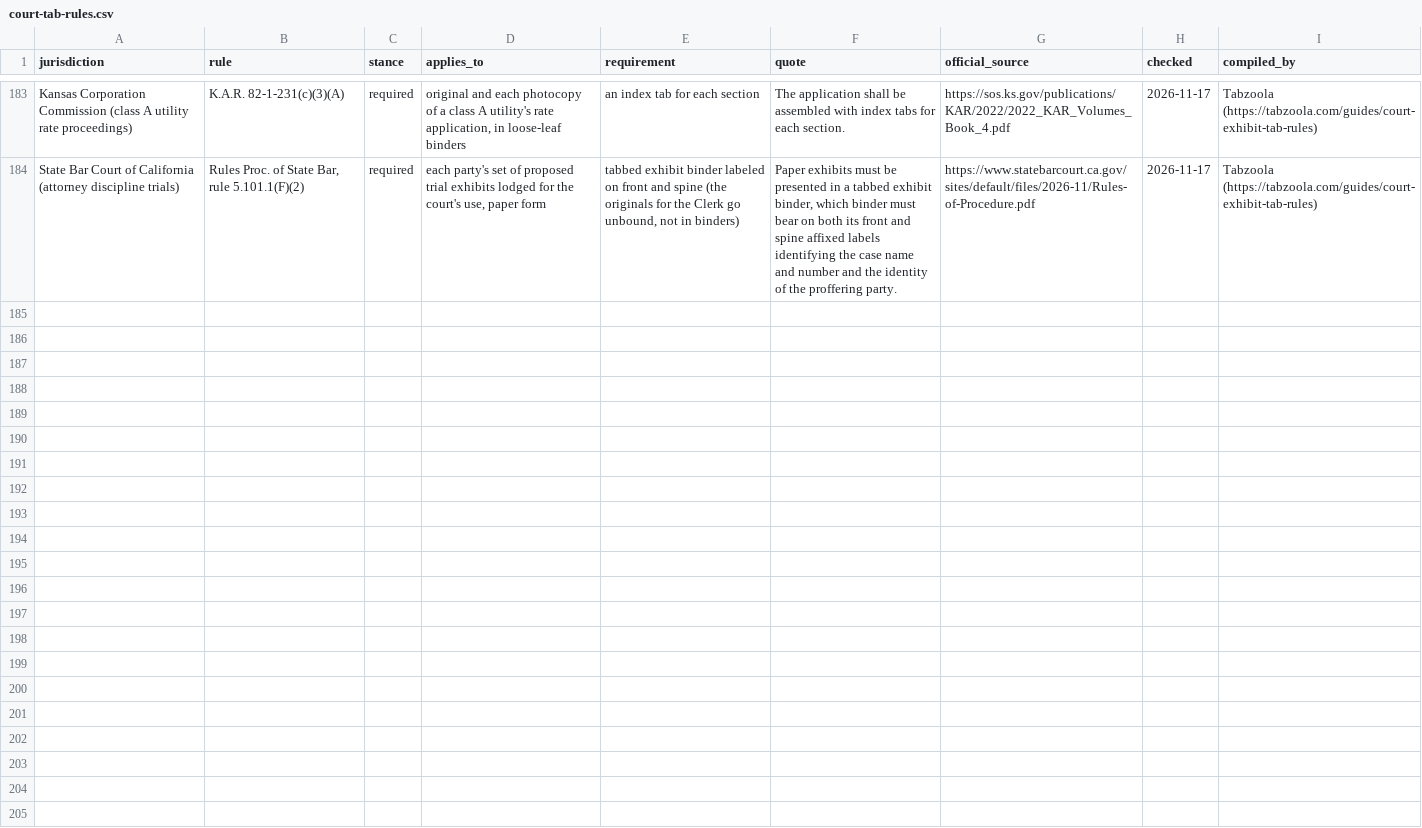
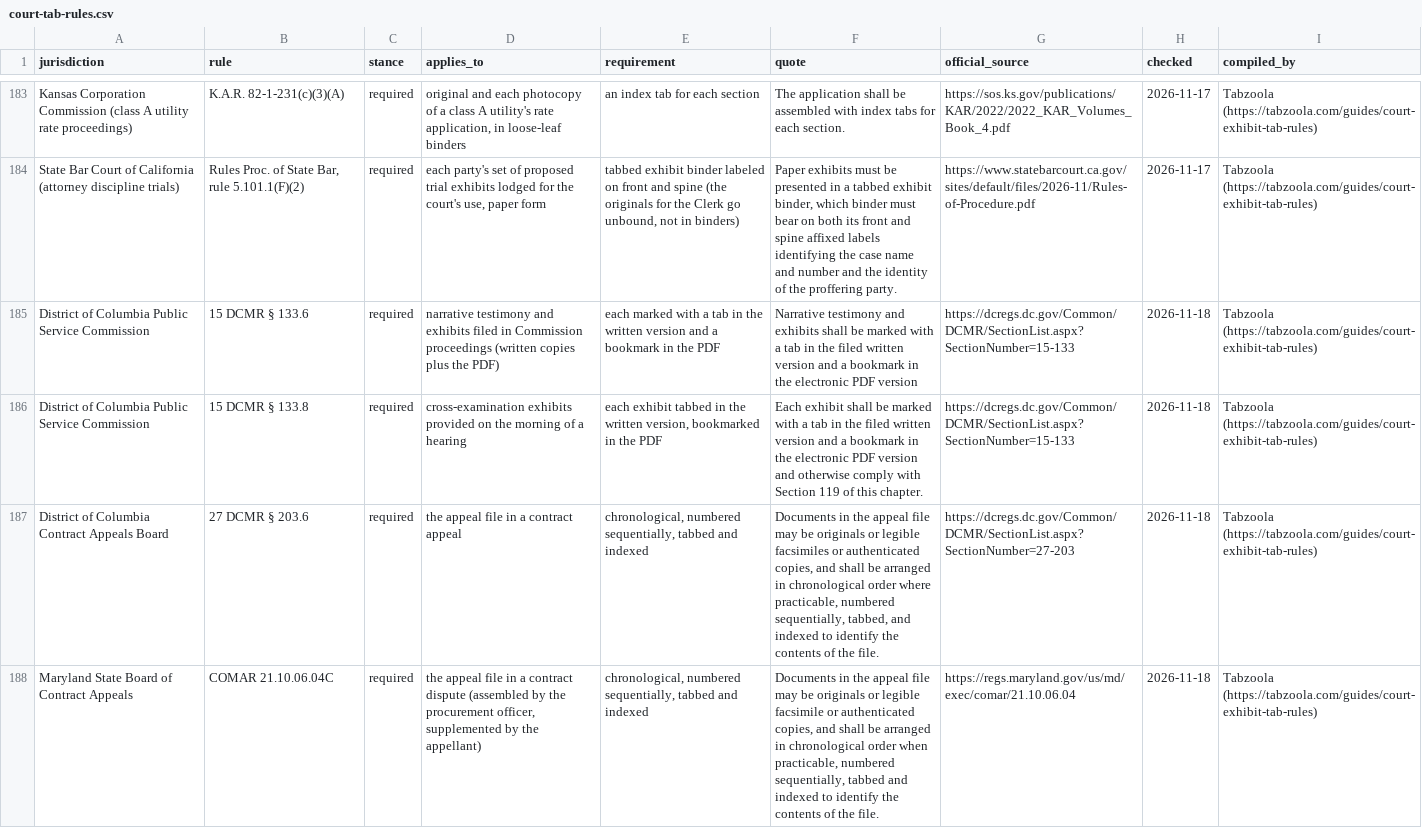
Before and after one commit to anselmoindex/custom-index-tab-prices, a CSV file: court-tab-rules.csv, drawn as a sheet; only a part is shown, gaps mark what is left out; the diff names each change by its address in the sheet, - before the commit and + after, or states it on an @@ line.

Commit message:
Court tab rules: 187 rules (D.C. PSC, D.C. Contract Appeals Board, Md. State Board of Contract Appeals)

```diff
--- a/court-tab-rules.csv
+++ b/court-tab-rules.csv
+row 185: District of Columbia Public Service Commission | 15 DCMR § 133.6 | required | narrative testimony and exhibits filed in Commission proceedings (written copies plus the PDF) | each marked with a tab in the written version and a bookmark in the PDF | Narrative testimony and exhibits shall be marked with a tab in the filed written version and a bookmark in the electronic PDF version | https://dcregs.dc.gov/Common/DCMR/SectionList.aspx?SectionNumber=15-133 | 2026-11-18 | Tabzoola (https://tabzoola.com/guides/court-exhibit-tab-rules)
+row 186: District of Columbia Public Service Commission | 15 DCMR § 133.8 | required | cross-examination exhibits provided on the morning of a hearing | each exhibit tabbed in the written version, bookmarked in the PDF | Each exhibit shall be marked with a tab in the filed written version and a bookmark in the electronic PDF version and otherwise comply with Section 119 of this chapter. | https://dcregs.dc.gov/Common/DCMR/SectionList.aspx?SectionNumber=15-133 | 2026-11-18 | Tabzoola (https://tabzoola.com/guides/court-exhibit-tab-rules)
+row 187: District of Columbia Contract Appeals Board | 27 DCMR § 203.6 | required | the appeal file in a contract appeal | chronological, numbered sequentially, tabbed and indexed | Documents in the appeal file may be originals or legible facsimiles or authenticated copies, and shall be arranged in chronological order where practicable, numbered sequentially, tabbed, and indexed to identify the contents of the file. | https://dcregs.dc.gov/Common/DCMR/SectionList.aspx?SectionNumber=27-203 | 2026-11-18 | Tabzoola (https://tabzoola.com/guides/court-exhibit-tab-rules)
+row 188: Maryland State Board of Contract Appeals | COMAR 21.10.06.04C | required | the appeal file in a contract dispute (assembled by the procurement officer, supplemented by the appellant) | chronological, numbered sequentially, tabbed and indexed | Documents in the appeal file may be originals or legible facsimile or authenticated copies, and shall be arranged in chronological order when practicable, numbered sequentially, tabbed and indexed to identify the contents of the file. | https://regs.maryland.gov/us/md/exec/comar/21.10.06.04 | 2026-11-18 | Tabzoola (https://tabzoola.com/guides/court-exhibit-tab-rules)
```
